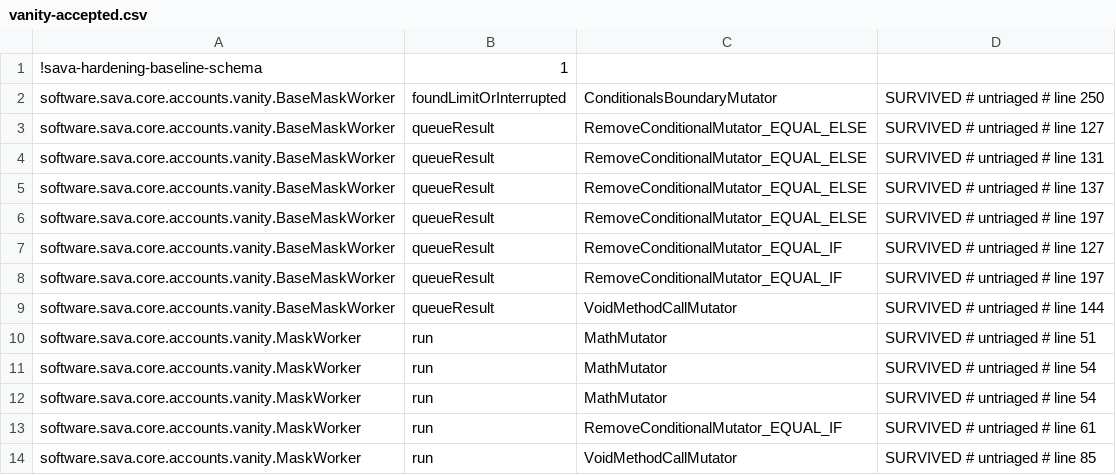
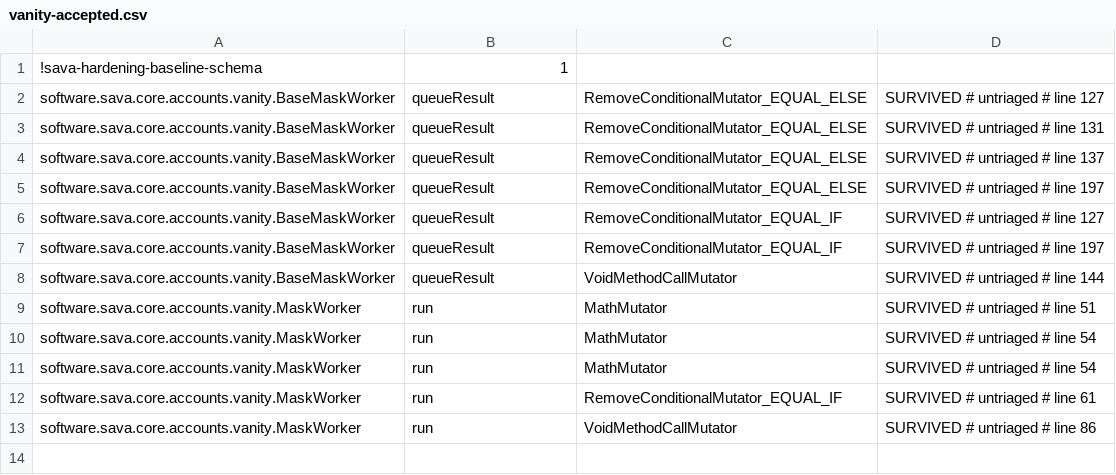
Before and after one commit to sava-software/sava, a CSV file: sava-core/config/pitest/vanity-accepted.csv, drawn as a sheet.

Commit message:
fix(core): count matched keys and the final stretch in the vanity search counter
A worker flushed its running miss count into `searched` on a match and never counted
the match itself, so numSearched() came out short by the number of keys found; and a
worker that learned at a checkFound boundary that another worker had finished dropped
the stretch it had just searched. Both are counted now: the match path flushes its
misses plus one, and foundLimitOrInterrupted accumulates the stretch before deciding
whether to stop. The generator tests that had pinned the old arithmetic as "reported,
not endorsed" now assert that numSearched equals the seeded sources' draws, and a new
MaskWorkerTests case stops a worker at its first boundary with the search already
over and checks the stretch was counted. That kills the found-count boundary mutant,
pruned after two matching previews; the vanity baseline equals its survivors again.

```diff
--- a/sava-core/config/pitest/vanity-accepted.csv
+++ b/sava-core/config/pitest/vanity-accepted.csv
@@ -1,3 +1,2 @@
 !sava-hardening-baseline-schema,1
-software.sava.core.accounts.vanity.BaseMaskWorker,foundLimitOrInterrupted,ConditionalsBoundaryMutator,SURVIVED # untriaged # line 250
 software.sava.core.accounts.vanity.BaseMaskWorker,queueResult,RemoveConditionalMutator_EQUAL_ELSE,SURVIVED # untriaged # line 127
@@ -13,2 +12,2 @@ software.sava.core.accounts.vanity.MaskWorker,run,MathMutator,SURVIVED # untriag
 software.sava.core.accounts.vanity.MaskWorker,run,RemoveConditionalMutator_EQUAL_IF,SURVIVED # untriaged # line 61
-software.sava.core.accounts.vanity.MaskWorker,run,VoidMethodCallMutator,SURVIVED # untriaged # line 85
+software.sava.core.accounts.vanity.MaskWorker,run,VoidMethodCallMutator,SURVIVED # untriaged # line 86
```
Also changed, not shown: 7 other files.
